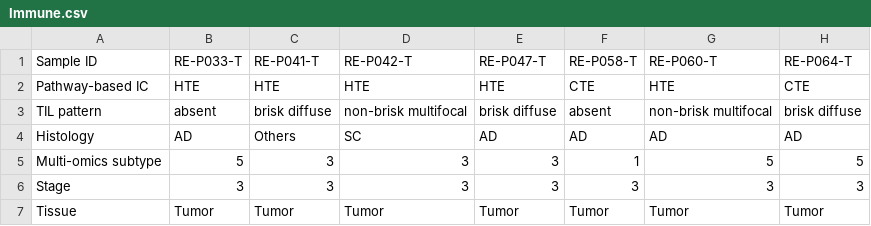
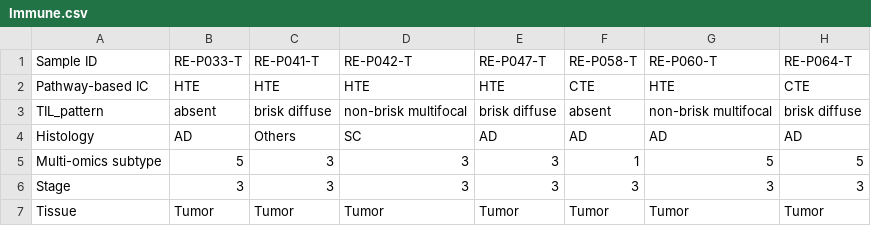
Before and after one commit to BISCodeRepo/C.OMICS, a CSV file: file/Immune.csv, drawn as a sheet; only a part is shown; the diff names each change by its address in the sheet, - before the commit and + after, or states it on an @@ line.

```diff
--- a/file/Immune.csv
+++ b/file/Immune.csv
-A3 (Sample ID): TIL pattern
+A3 (Sample ID): TIL_pattern
```
